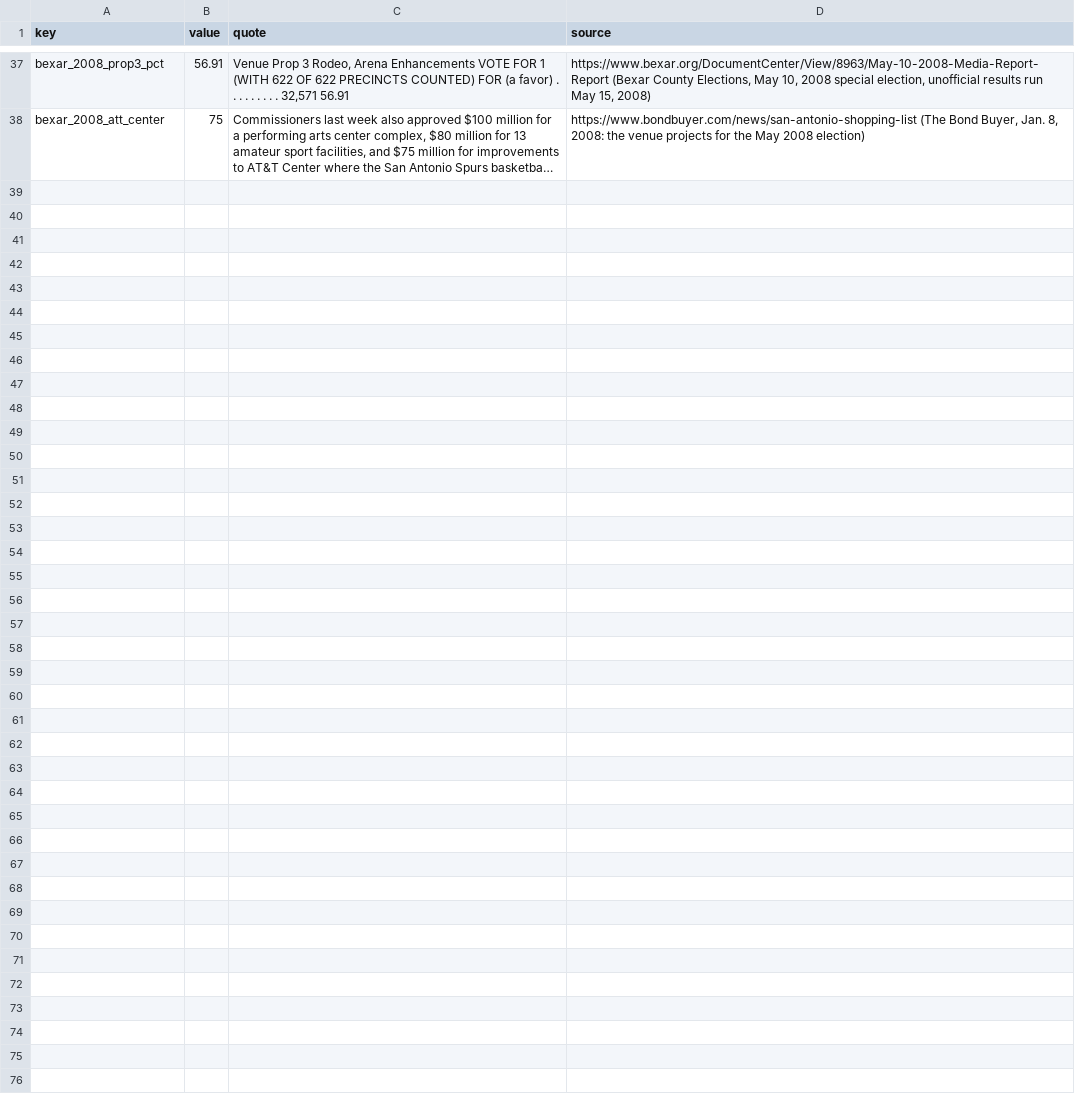
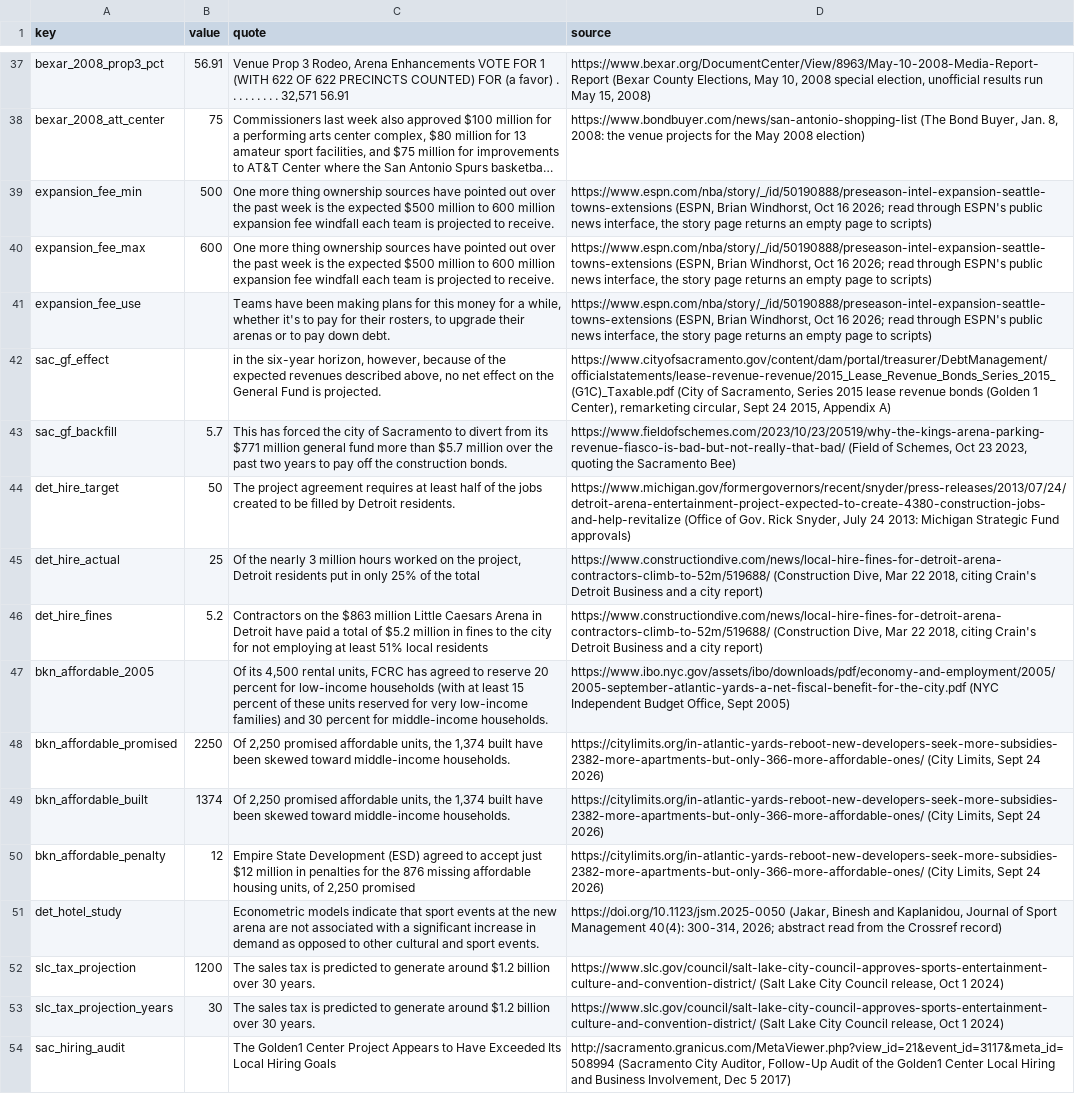
Before and after one commit to realvivek/NBA-Arena-Funding, a CSV file: data/inputs/research_claims.csv, drawn as a sheet; only a part is shown, gaps mark what is left out; long unchanged cells end in …; the diff names each change by its address in the sheet, - before the commit and + after, or states it on an @@ line.

Commit message:
News to Oct. 22, an academic benchmark, the published bond values and what the deals promised
- News check (Oct. 14-22, 2026): Portland's council authorized the joint authority
  agreement with no funding commitment and the lease terms are unsettled; San Antonio's
  2027 bond and road-money details; Dundon's statements added to threat episode E22;
  Cleveland's repair estimate; Shapiro's no-state-money position; the Mavericks'
  rezoning. No figure, pending amount or status changed.
- Federal bond cost: Gayer, Drukker and Gold's published present values for the seven
  NBA issues in their data replace the level approximation, which ran 13.8% above them;
  the memo is $1.41B, $278M of it on issues whose tax status is not confirmed.
- Bradbury's 2026 venue database (CC BY) as a benchmark: $5.33B of public construction
  money against the ledger's $5.39B, with 17 arena-level gaps listed in totals section I.
- What the deals promised: Sacramento's general fund, Detroit's hiring requirement,
  Brooklyn's affordable housing and Miami's profit share, with the promises that held.
- Expansion fees per team as reported by ESPN; README and reports updated.

```diff
--- a/data/inputs/research_claims.csv
+++ b/data/inputs/research_claims.csv
+row 39: expansion_fee_min | 500 | One more thing ownership sources have pointed out over the past week is the expected $500 million to 600 million expansion fee windfall each team is projected to receive. | https://www.espn.com/nba/story/_/id/50190888/preseason-intel-expansion-seattle-towns-extensions (ESPN, Brian Windhorst, Oct 16 2026; read through ESPN's public news interface, the story page returns an empty page to scripts)
+row 40: expansion_fee_max | 600 | One more thing ownership sources have pointed out over the past week is the expected $500 million to 600 million expansion fee windfall each team is projected to receive. | https://www.espn.com/nba/story/_/id/50190888/preseason-intel-expansion-seattle-towns-extensions (ESPN, Brian Windhorst, Oct 16 2026; read through ESPN's public news interface, the story page returns an empty page to scripts)
+row 41: expansion_fee_use |  | Teams have been making plans for this money for a while, whether it's to pay for their rosters, to upgrade their arenas or to pay down debt. | https://www.espn.com/nba/story/_/id/50190888/preseason-intel-expansion-seattle-towns-extensions (ESPN, Brian Windhorst, Oct 16 2026; read through ESPN's public news interface, the story page returns an empty page to scripts)
+row 42: sac_gf_effect |  | in the six-year horizon, however, because of the expected revenues described above, no net effect on the General Fund is projected. | https://www.cityofsacramento.gov/content/dam/portal/treasurer/DebtManagement/officialstatements/lease-revenue-revenue/2015_Lease_Revenue_Bonds_Series_2015_(G1C)_Taxable.pdf (City of Sacramento, Series 2015 lease revenue bonds (Golden 1 Center), remarketing circular, Sept 24 2015, Appendix A)
+row 43: sac_gf_backfill | 5.7 | This has forced the city of Sacramento to divert from its $771 million general fund more than $5.7 million over the past two years to pay off the construction bonds. | https://www.fieldofschemes.com/2023/10/23/20519/why-the-kings-arena-parking-revenue-fiasco-is-bad-but-not-really-that-bad/ (Field of Schemes, Oct 23 2023, quoting the Sacramento Bee)
+row 44: det_hire_target | 50 | The project agreement requires at least half of the jobs created to be filled by Detroit residents. | https://www.michigan.gov/formergovernors/recent/snyder/press-releases/2013/07/24/detroit-arena-entertainment-project-expected-to-create-4380-construction-jobs-and-help-revitalize (Office of Gov. Rick Snyder, July 24 2013: Michigan Strategic Fund approvals)
+row 45: det_hire_actual | 25 | Of the nearly 3 million hours worked on the project, Detroit residents put in only 25% of the total | https://www.constructiondive.com/news/local-hire-fines-for-detroit-arena-contractors-climb-to-52m/519688/ (Construction Dive, Mar 22 2018, citing Crain's Detroit Business and a city report)
+row 46: det_hire_fines | 5.2 | Contractors on the $863 million Little Caesars Arena in Detroit have paid a total of $5.2 million in fines to the city for not employing at least 51% local residents | https://www.constructiondive.com/news/local-hire-fines-for-detroit-arena-contractors-climb-to-52m/519688/ (Construction Dive, Mar 22 2018, citing Crain's Detroit Business and a city report)
+row 47: bkn_affordable_2005 |  | Of its 4,500 rental units, FCRC has agreed to reserve 20 percent for low-income households (with at least 15 percent of these units reserved for very low-income families) and 30 percent for middle-income households. | https://www.ibo.nyc.gov/assets/ibo/downloads/pdf/economy-and-employment/2005/2005-september-atlantic-yards-a-net-fiscal-benefit-for-the-city.pdf (NYC Independent Budget Office, Sept 2005)
+row 48: bkn_affordable_promised | 2250 | Of 2,250 promised affordable units, the 1,374 built have been skewed toward middle-income households. | https://citylimits.org/in-atlantic-yards-reboot-new-developers-seek-more-subsidies-2382-more-apartments-but-only-366-more-affordable-ones/ (City Limits, Sept 24 2026)
+row 49: bkn_affordable_built | 1374 | Of 2,250 promised affordable units, the 1,374 built have been skewed toward middle-income households. | https://citylimits.org/in-atlantic-yards-reboot-new-developers-seek-more-subsidies-2382-more-apartments-but-only-366-more-affordable-ones/ (City Limits, Sept 24 2026)
+row 50: bkn_affordable_penalty | 12 | Empire State Development (ESD) agreed to accept just $12 million in penalties for the 876 missing affordable housing units, of 2,250 promised | https://citylimits.org/in-atlantic-yards-reboot-new-developers-seek-more-subsidies-2382-more-apartments-but-only-366-more-affordable-ones/ (City Limits, Sept 24 2026)
+row 51: det_hotel_study |  | Econometric models indicate that sport events at the new arena are not associated with a significant increase in demand as opposed to other cultural and sport events. | https://doi.org/10.1123/jsm.2025-0050 (Jakar, Binesh and Kaplanidou, Journal of Sport Management 40(4): 300-314, 2026; abstract read from the Crossref record)
+row 52: slc_tax_projection | 1200 | The sales tax is predicted to generate around $1.2 billion over 30 years. | https://www.slc.gov/council/salt-lake-city-council-approves-sports-entertainment-culture-and-convention-district/ (Salt Lake City Council release, Oct 1 2024)
+row 53: slc_tax_projection_years | 30 | The sales tax is predicted to generate around $1.2 billion over 30 years. | https://www.slc.gov/council/salt-lake-city-council-approves-sports-entertainment-culture-and-convention-district/ (Salt Lake City Council release, Oct 1 2024)
+row 54: sac_hiring_audit |  | The Golden1 Center Project Appears to Have Exceeded Its Local Hiring Goals | http://sacramento.granicus.com/MetaViewer.php?view_id=21&event_id=3117&meta_id=508994 (Sacramento City Auditor, Follow-Up Audit of the Golden1 Center Local Hiring and Business Involvement, Dec 5 2017)
```
Also changed, not shown: data/authorities/lease_clock.csv, data/ledger/arena_ledger.csv, 39 other files.
